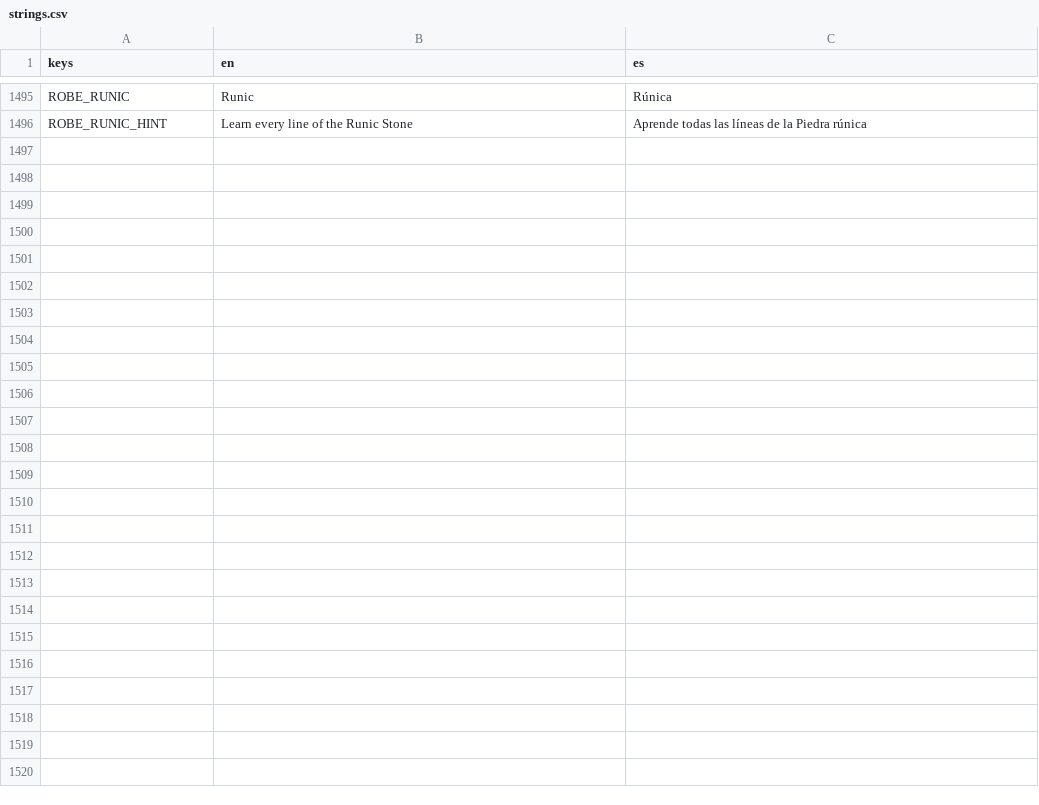
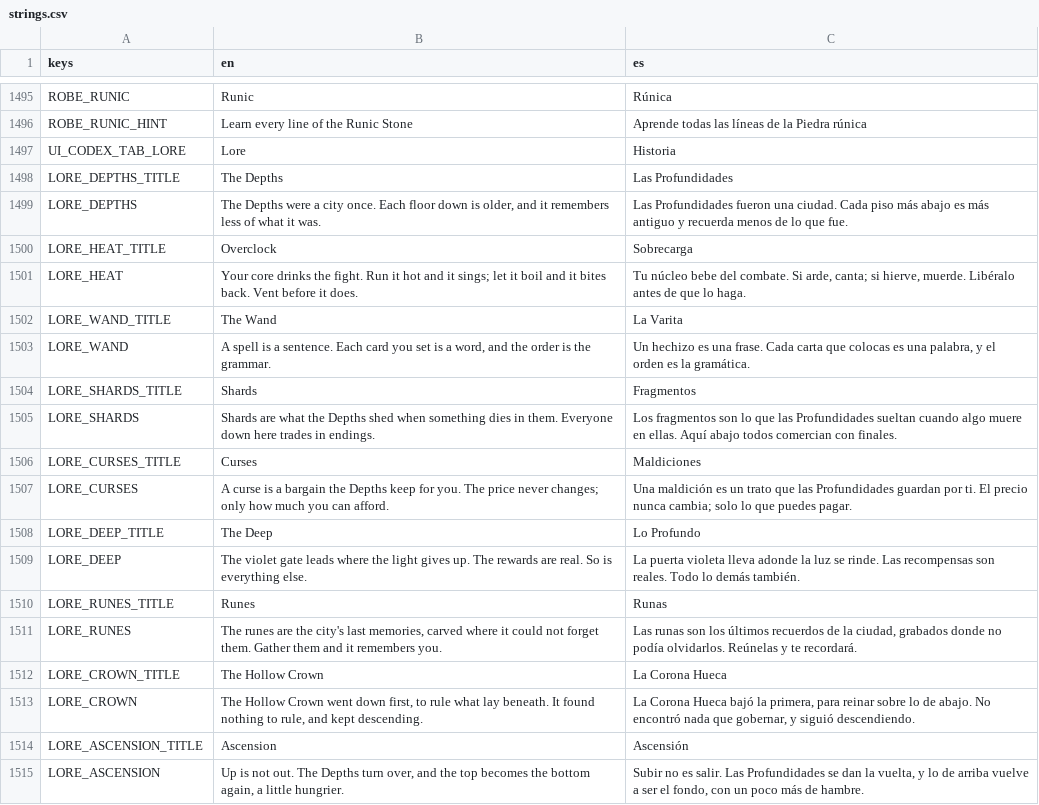
Before and after one commit to riusprime/zero-depth, a CSV file: locale/strings.csv, drawn as a sheet; only a part is shown, gaps mark what is left out.

```diff
--- a/locale/strings.csv
+++ b/locale/strings.csv
@@ -1496 +1496,20 @@ ROBE_RUNIC,Runic,Rúnica
 ROBE_RUNIC_HINT,Learn every line of the Runic Stone,Aprende todas las líneas de la Piedra rúnica
+UI_CODEX_TAB_LORE,Lore,Historia
+LORE_DEPTHS_TITLE,The Depths,Las Profundidades
+LORE_DEPTHS,"The Depths were a city once. Each floor down is older, and it remembers less of what it was.",Las Profundidades fueron una ciudad. Cada piso más abajo es más antiguo y recuerda menos de lo que fue.
+LORE_HEAT_TITLE,Overclock,Sobrecarga
+LORE_HEAT,Your core drinks the fight. Run it hot and it sings; let it boil and it bites back. Vent before it does.,"Tu núcleo bebe del combate. Si arde, canta; si hierve, muerde. Libéralo antes de que lo haga."
+LORE_WAND_TITLE,The Wand,La Varita
+LORE_WAND,"A spell is a sentence. Each card you set is a word, and the order is the grammar.","Un hechizo es una frase. Cada carta que colocas es una palabra, y el orden es la gramática."
+LORE_SHARDS_TITLE,Shards,Fragmentos
+LORE_SHARDS,Shards are what the Depths shed when something dies in them. Everyone down here trades in endings.,Los fragmentos son lo que las Profundidades sueltan cuando algo muere en ellas. Aquí abajo todos comercian con finales.
+LORE_CURSES_TITLE,Curses,Maldiciones
+LORE_CURSES,A curse is a bargain the Depths keep for you. The price never changes; only how much you can afford.,Una maldición es un trato que las Profundidades guardan por ti. El precio nunca cambia; solo lo que puedes pagar.
+LORE_DEEP_TITLE,The Deep,Lo Profundo
+LORE_DEEP,The violet gate leads where the light gives up. The rewards are real. So is everything else.,La puerta violeta lleva adonde la luz se rinde. Las recompensas son reales. Todo lo demás también.
+LORE_RUNES_TITLE,Runes,Runas
+LORE_RUNES,"The runes are the city's last memories, carved where it could not forget them. Gather them and it remembers you.","Las runas son los últimos recuerdos de la ciudad, grabados donde no podía olvidarlos. Reúnelas y te recordará."
+LORE_CROWN_TITLE,The Hollow Crown,La Corona Hueca
+LORE_CROWN,"The Hollow Crown went down first, to rule what lay beneath. It found nothing to rule, and kept descending.","La Corona Hueca bajó la primera, para reinar sobre lo de abajo. No encontró nada que gobernar, y siguió descendiendo."
+LORE_ASCENSION_TITLE,Ascension,Ascensión
+LORE_ASCENSION,"Up is not out. The Depths turn over, and the top becomes the bottom again, a little hungrier.","Subir no es salir. Las Profundidades se dan la vuelta, y lo de arriba vuelve a ser el fondo, con un poco más de hambre."
```
Also changed, not shown: 13 other files.
